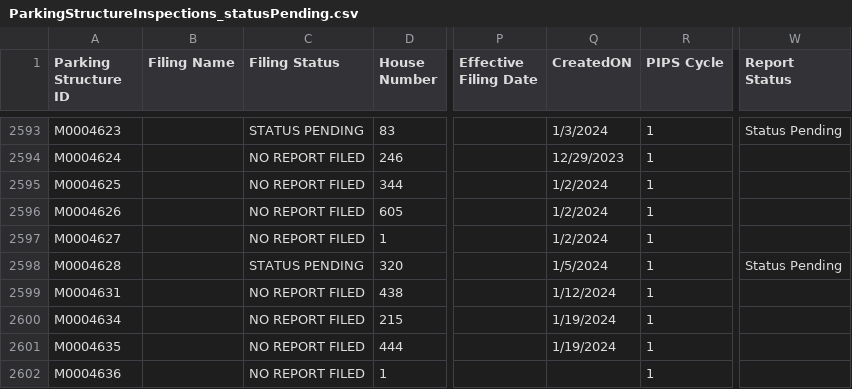
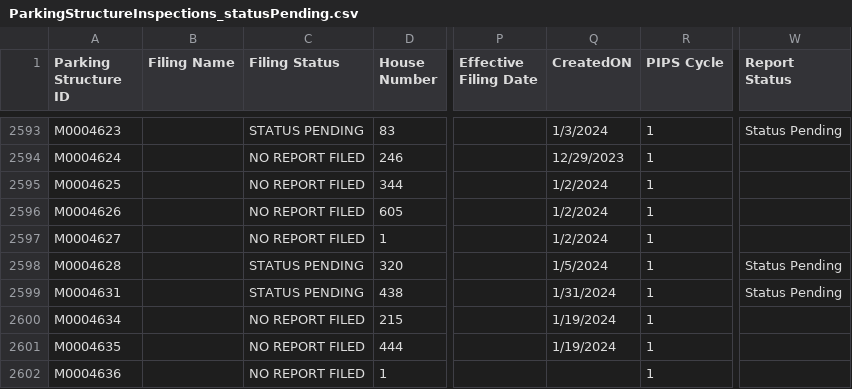
Before and after one commit to NYCDOB/ParkingStructures, a CSV file: data/ParkingStructureInspections_statusPending.csv, drawn as a sheet; only a part is shown, gaps mark what is left out; the diff covers the shown part only; the diff names each change by its address in the sheet, - before the commit and + after, or states it on an @@ line.

Commit message:
update from script Thu 02/01/2024  6:50:42.65

```diff
--- a/data/ParkingStructureInspections_statusPending.csv
+++ b/data/ParkingStructureInspections_statusPending.csv
-C2599 (Filing Status): NO REPORT FILED
+C2599 (Filing Status): STATUS PENDING
-Q2599 (CreatedON): 1/12/2024
+Q2599 (CreatedON): 1/31/2024
-W2599 (Report Status): (empty)
+W2599 (Report Status): Status Pending
```
Also changed, not shown: 73 edited cells elsewhere in this file.
